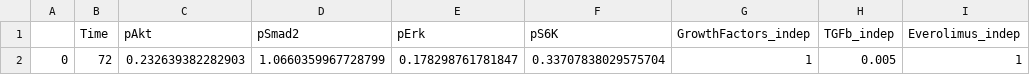
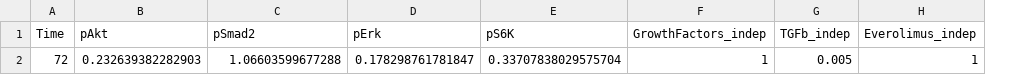
Before and after one commit to CiaranWelsh/MesiSTRAT, a CSV file: CrossTalkModel/data/CopasiDataFiles/all_data/EAM72.csv, drawn as a sheet; only a part is shown; removed rows and columns are numbered as before the commit, all else as after; the diff names each change by its address in the sheet, - before the commit and + after, or states it on an @@ line.

Commit message:
finished first draft of model reduction

```diff
--- a/CrossTalkModel/data/CopasiDataFiles/all_data/EAM72.csv
+++ b/CrossTalkModel/data/CopasiDataFiles/all_data/EAM72.csv
-column A, row 2: 0
-C2 (pSmad2): 1.0660359967728799
+C2 (pSmad2): 1.06603599677288
```
Also changed, not shown: 13 other files.
